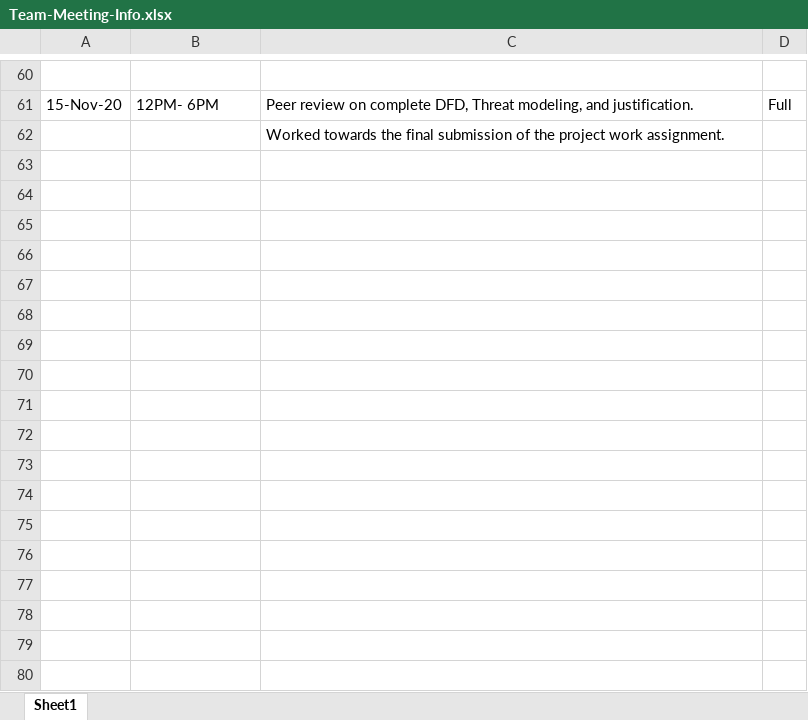
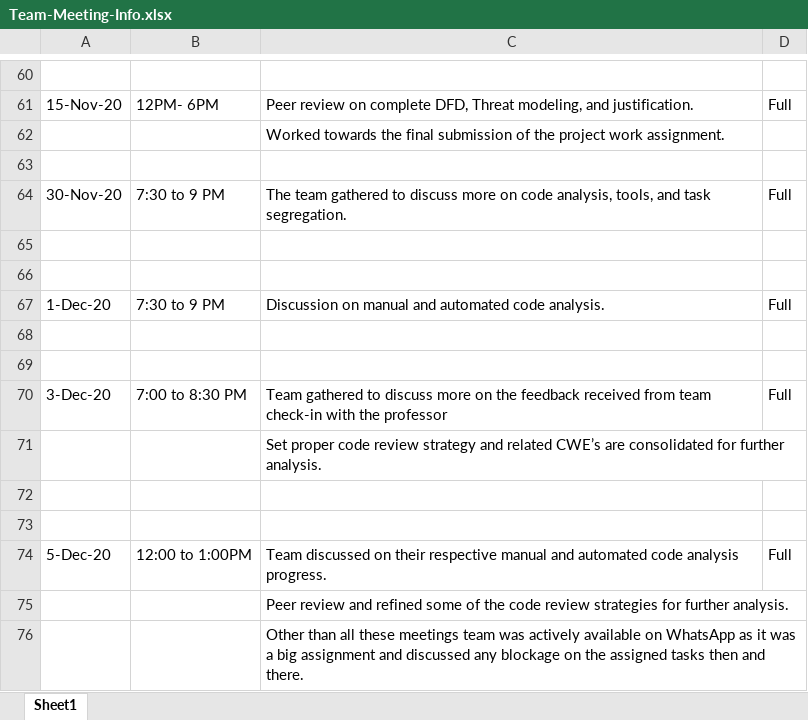
Before and after one commit to ReshmaBabuChethan/Softwareassurance, an Excel workbook: Team-Meeting-Info.xlsx, sheet Sheet1, drawn as a sheet; only a part is shown, gaps mark what is left out; values as stored, in another font and other column widths than the file's, no borders; the diff names each change by its address in the sheet, - before the commit and + after, or states it on an @@ line.

Commit message:
Final Doc Code Analysis - Review

```diff
--- a/Team-Meeting-Info.xlsx (sheet Sheet1)
+++ b/Team-Meeting-Info.xlsx (sheet Sheet1)
+row 63: (empty)
+row 64: 30-Nov-20 | 7:30 to 9 PM | The team gathered to discuss more on code analysis, tools, and task segregation. | Full
+row 65: (empty)
+row 66: (empty)
+row 67: 1-Dec-20 | 7:30 to 9 PM | Discussion on manual and automated code analysis. | Full
+row 68: (empty)
+row 69: (empty)
+row 70: 3-Dec-20 | 7:00 to 8:30 PM | Team gathered to discuss more on the feedback received from team check-in with the professor | Full
+row 71:  |  | Set proper code review strategy and related CWE’s are consolidated for further analysis.
+row 72: (empty)
+row 73: (empty)
+row 74: 5-Dec-20 | 12:00 to 1:00PM | Team discussed on their respective manual and automated code analysis progress. | Full
+row 75:  |  | Peer review and refined some of the code review strategies for further analysis.
+row 76:  |  | Other than all these meetings team was actively available on WhatsApp as it was a big assignment and discussed any blockage on the assigned tasks then and there.
```
Also changed, not shown: 2 other files.
